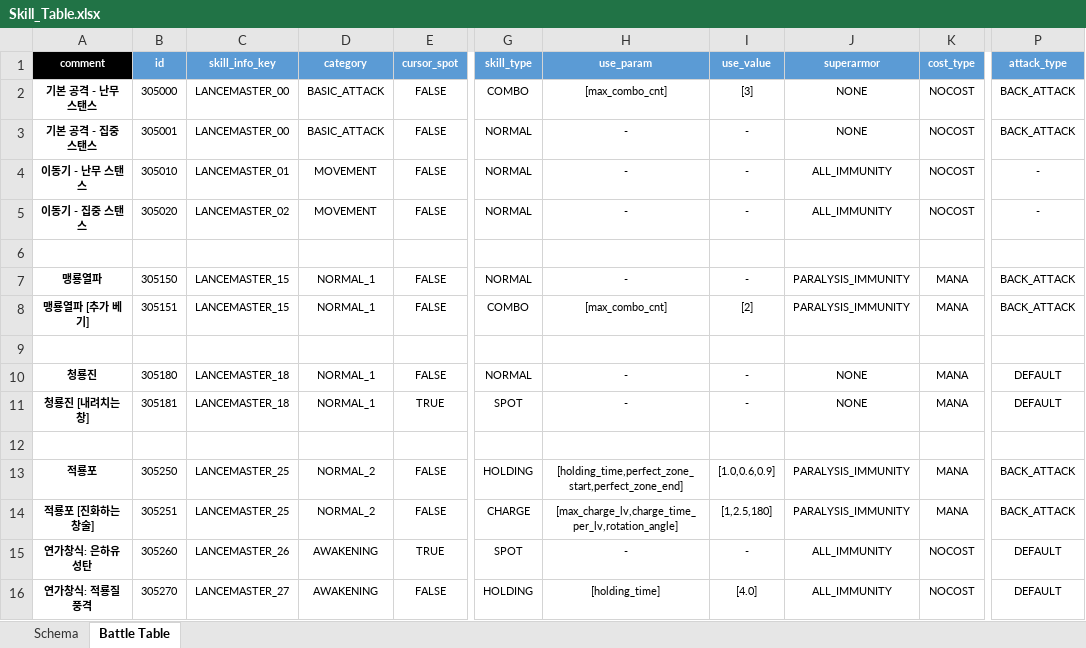
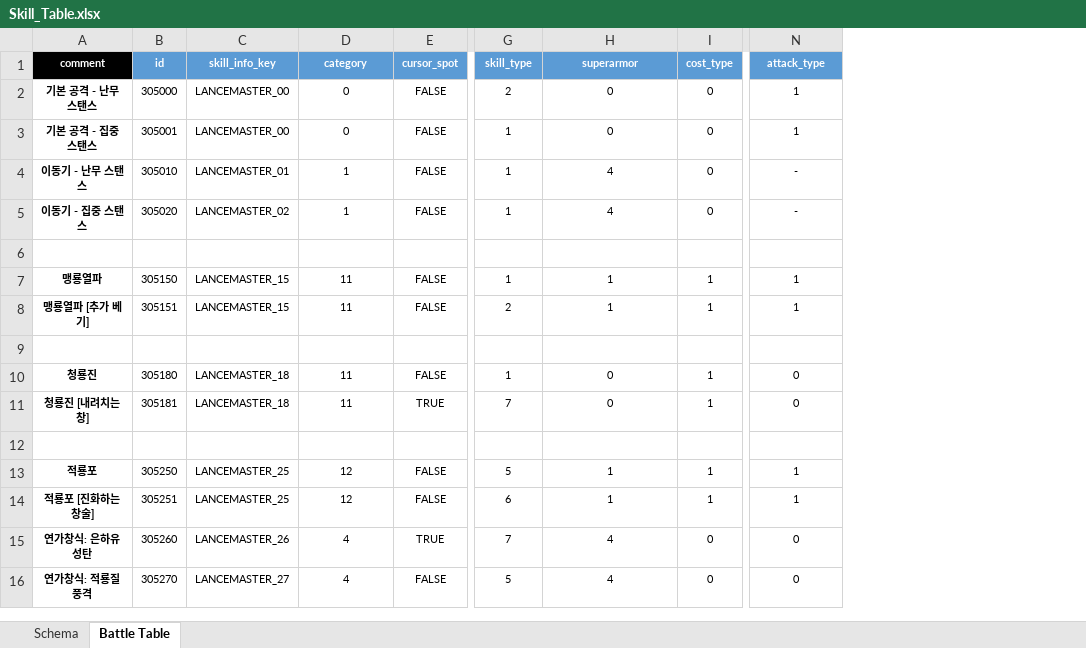
Before and after one commit to hjs0913/GameDesign, an Excel workbook: 로스트아크/데이터테이블/Skill_Table.xlsx, sheet Battle Table, drawn as a sheet; only a part is shown, gaps mark what is left out; values as stored, in another font and other column widths than the file's, no borders; removed rows and columns are numbered as before the commit, all else as after; the diff names each change by its address in the sheet, - before the commit and + after, or states it on an @@ line.

```diff
--- a/로스트아크/데이터테이블/Skill_Table.xlsx (sheet Battle Table)
+++ b/로스트아크/데이터테이블/Skill_Table.xlsx (sheet Battle Table)
-column H (use_param), rows 2-16: [max_combo_cnt] | - | - | - |  | - | [max_combo_cnt] |  | - | - |  | [holding_time,perfect_zone_start,perfect_zone_end] | [max_charge_lv,charge_time_per_lv,rotation_angle] | - | [holding_time]
-column I (use_value), rows 2-16: [3] | - | - | - |  | - | [2] |  | - | - |  | [1.0,0.6,0.9] | [1,2.5,180] | - | [4.0]
-D2:D3 (category): BASIC_ATTACK
+D2:D3 (category): 0
-G2 (skill_type): COMBO
+G2 (skill_type): 2
-H2:H3 (superarmor): NONE
+H2:H3 (superarmor): 0
-I2:I5 (cost_type): NOCOST
+I2:I5 (cost_type): 0
-N2:N3 (attack_type): BACK_ATTACK
+N2:N3 (attack_type): 1
-G3:G5 (skill_type): NORMAL
+G3:G5 (skill_type): 1
-D4:D5 (category): MOVEMENT
+D4:D5 (category): 1
-H4:H5 (superarmor): ALL_IMMUNITY
+H4:H5 (superarmor): 4
-D7:D8 (category): NORMAL_1
+D7:D8 (category): 11
-G7 (skill_type): NORMAL
+G7 (skill_type): 1
-H7:H8 (superarmor): PARALYSIS_IMMUNITY
+H7:H8 (superarmor): 1
-I7:I8 (cost_type): MANA
+I7:I8 (cost_type): 1
-N7:N8 (attack_type): BACK_ATTACK
+N7:N8 (attack_type): 1
-G8 (skill_type): COMBO
+G8 (skill_type): 2
-D10:D11 (category): NORMAL_1
+D10:D11 (category): 11
-G10 (skill_type): NORMAL
+G10 (skill_type): 1
-H10:H11 (superarmor): NONE
+H10:H11 (superarmor): 0
-I10:I11 (cost_type): MANA
+I10:I11 (cost_type): 1
-N10:N11 (attack_type): DEFAULT
+N10:N11 (attack_type): 0
-G11 (skill_type): SPOT
+G11 (skill_type): 7
-D13:D14 (category): NORMAL_2
+D13:D14 (category): 12
-G13 (skill_type): HOLDING
+G13 (skill_type): 5
-H13:H14 (superarmor): PARALYSIS_IMMUNITY
+H13:H14 (superarmor): 1
-I13:I14 (cost_type): MANA
+I13:I14 (cost_type): 1
-N13:N14 (attack_type): BACK_ATTACK
+N13:N14 (attack_type): 1
-G14 (skill_type): CHARGE
+G14 (skill_type): 6
-D15:D16 (category): AWAKENING
+D15:D16 (category): 4
-G15 (skill_type): SPOT
+G15 (skill_type): 7
-H15:H16 (superarmor): ALL_IMMUNITY
+H15:H16 (superarmor): 4
-I15:I16 (cost_type): NOCOST
+I15:I16 (cost_type): 0
-N15:N16 (attack_type): DEFAULT
+N15:N16 (attack_type): 0
-G16 (skill_type): HOLDING
+G16 (skill_type): 5
```
Also changed, not shown: sheet Schema, 로스트아크/데이터테이블/Skill_Data_Per_Level_Table.xlsx, 4 other files.
